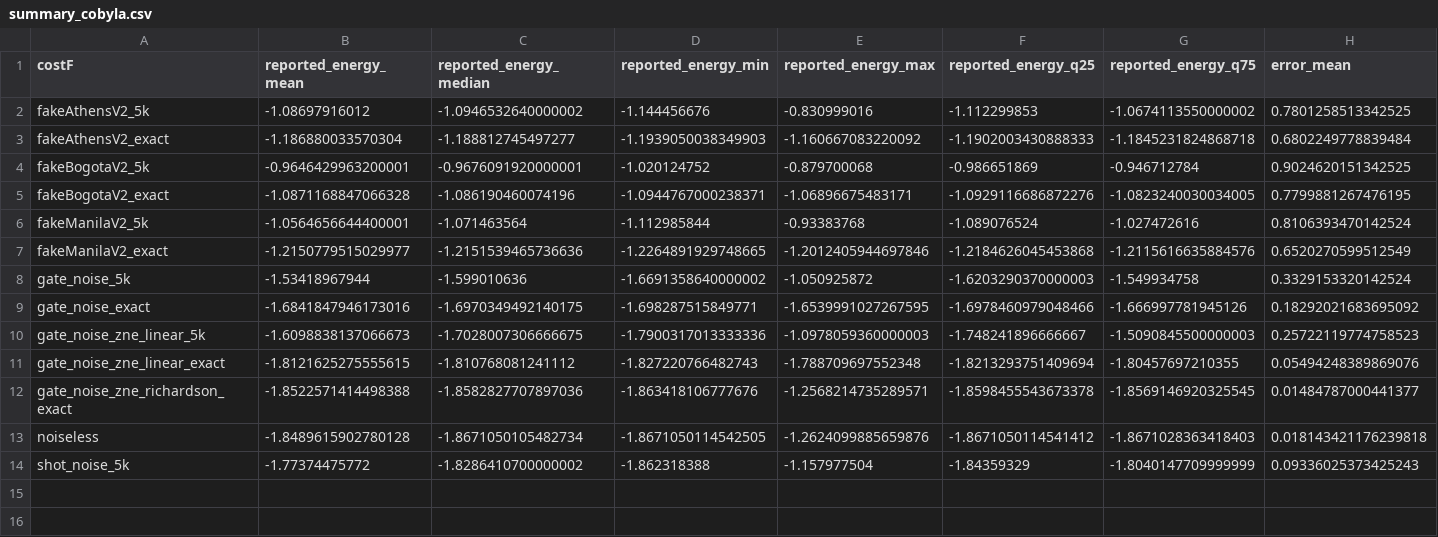
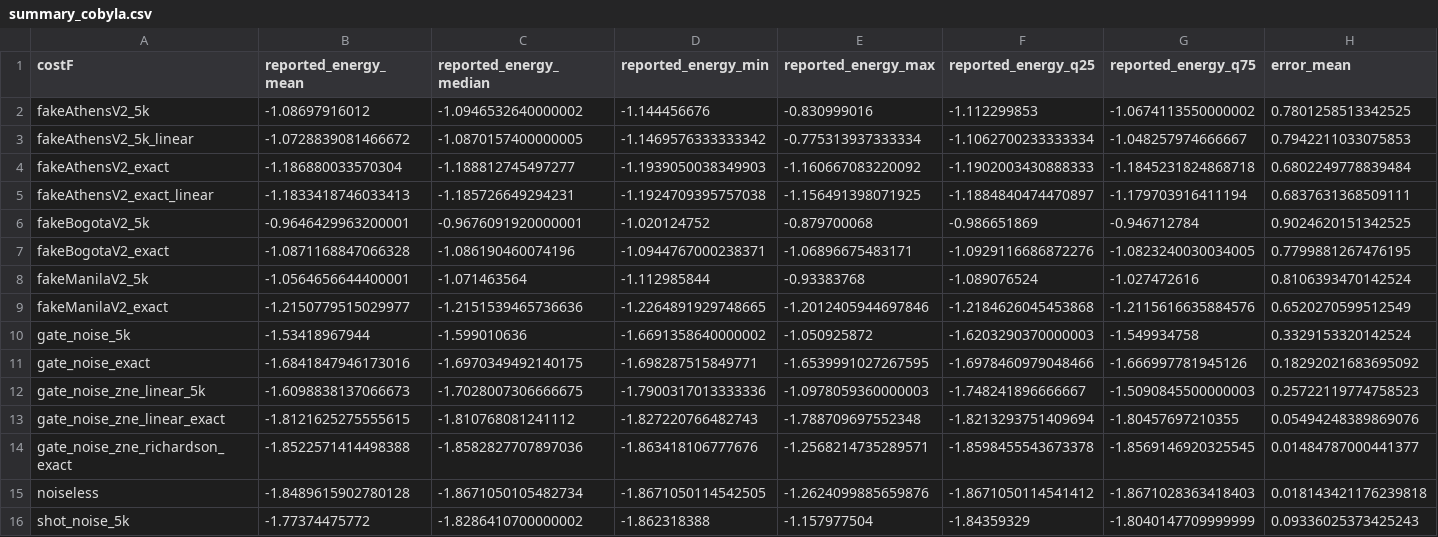
Before and after one commit to rvadovic/vqe-hopso, a CSV file: summaries/summary_cobyla.csv, drawn as a sheet; only a part is shown; rows hold the shown columns only; the diff names each change by its address in the sheet, - before the commit and + after, or states it on an @@ line.

```diff
--- a/summaries/summary_cobyla.csv
+++ b/summaries/summary_cobyla.csv
+row 3: fakeAthensV2_5k_linear | -1.0728839081466672 | -1.0870157400000005 | -1.1469576333333342 | -0.775313937333334 | -1.1062700233333334 | -1.048257974666667 | 0.7942211033075853
+row 5: fakeAthensV2_exact_linear | -1.1833418746033413 | -1.185726649294231 | -1.1924709395757038 | -1.156491398071925 | -1.1884840474470897 | -1.179703916411194 | 0.6837631368509111
```
Also changed, not shown: summaries/summary_de.csv, summaries/summary_mpi_pso.csv, 1 other file.
